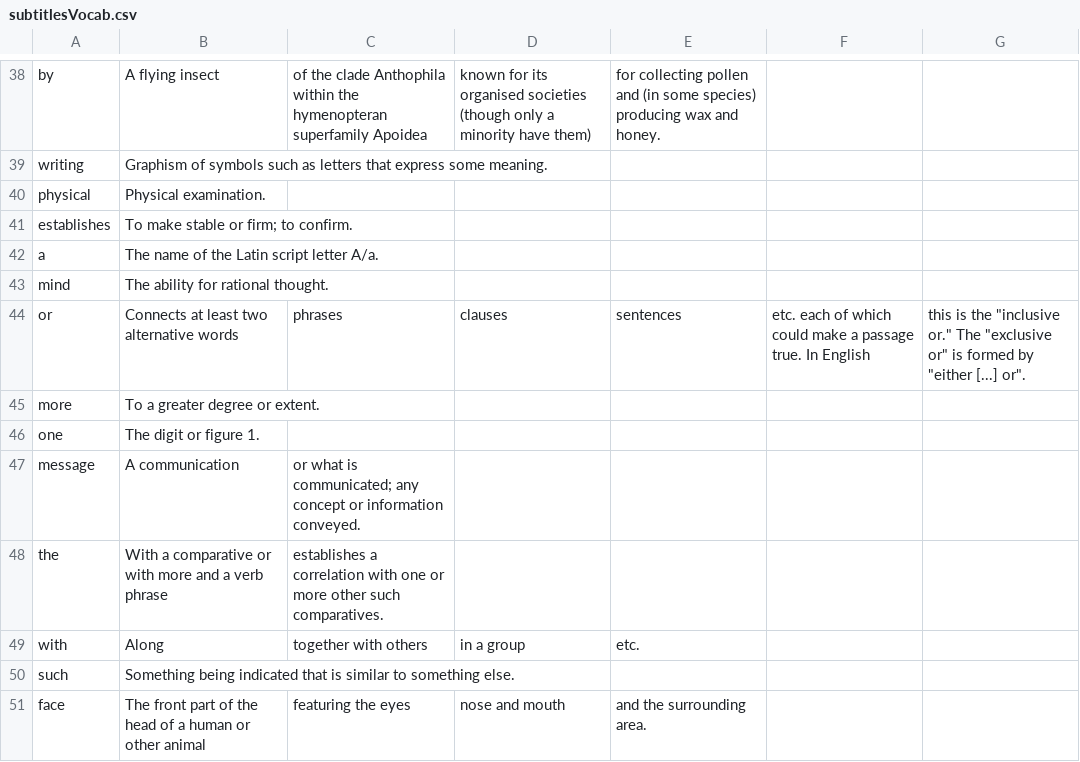
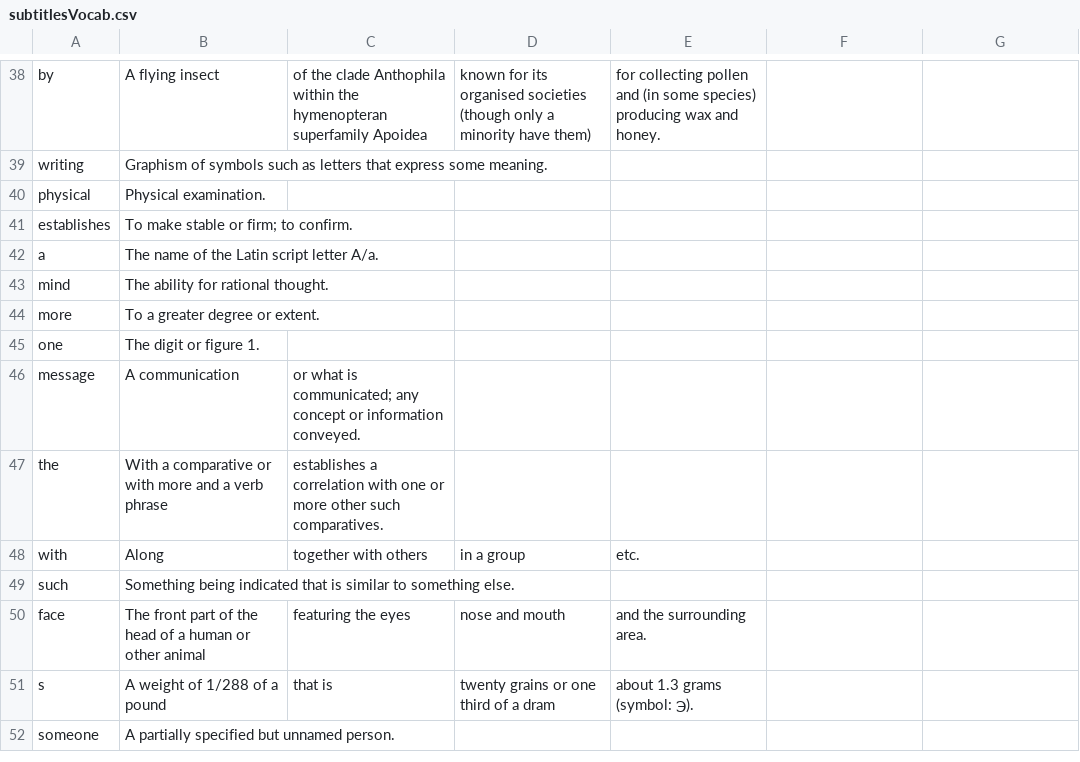
Before and after one commit to Believekhandal/WordMeaningCollector, a CSV file: src/main/resources/subtitlesVocab.csv, drawn as a sheet; only a part is shown, gaps mark what is left out; the shorter side is filled out with more unchanged rows.

Commit message:
Update subtitlesVocab.csv

```diff
--- a/src/main/resources/subtitlesVocab.csv
+++ b/src/main/resources/subtitlesVocab.csv
@@ -43,3 +43,2 @@ a,The name of the Latin script letter A/a.
 mind,The ability for rational thought.
-or,Connects at least two alternative words, phrases, clauses, sentences, etc. each of which could make a passage true. In English, this is the "inclusive or." The "exclusive or" is formed by "either [...] or".
 more,To a greater degree or extent.
```
